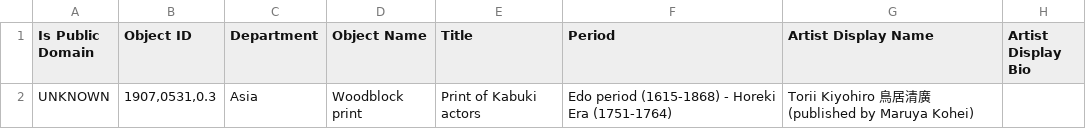
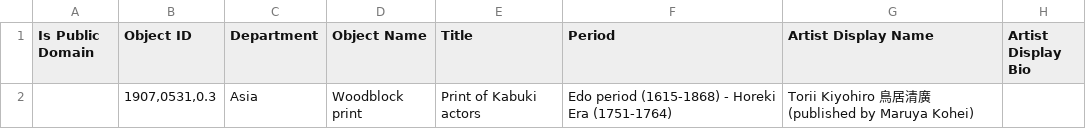
Before and after one commit to projectlod/aLODofTea, a CSV file: csv_files/Samurai_print.csv, drawn as a sheet; only a part is shown; the diff names each change by its address in the sheet, - before the commit and + after, or states it on an @@ line.

Commit message:
Update Samurai_print.csv

```diff
--- a/csv_files/Samurai_print.csv
+++ b/csv_files/Samurai_print.csv
-A2 (Is Public Domain): UNKNOWN
+A2 (Is Public Domain): (empty)
```
